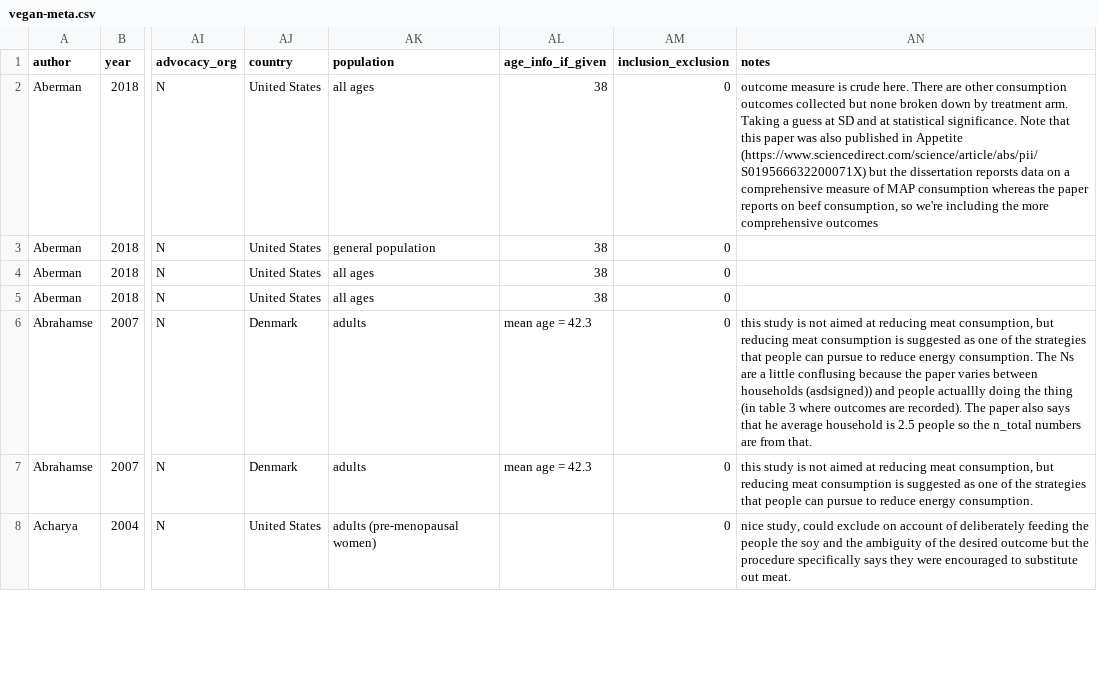
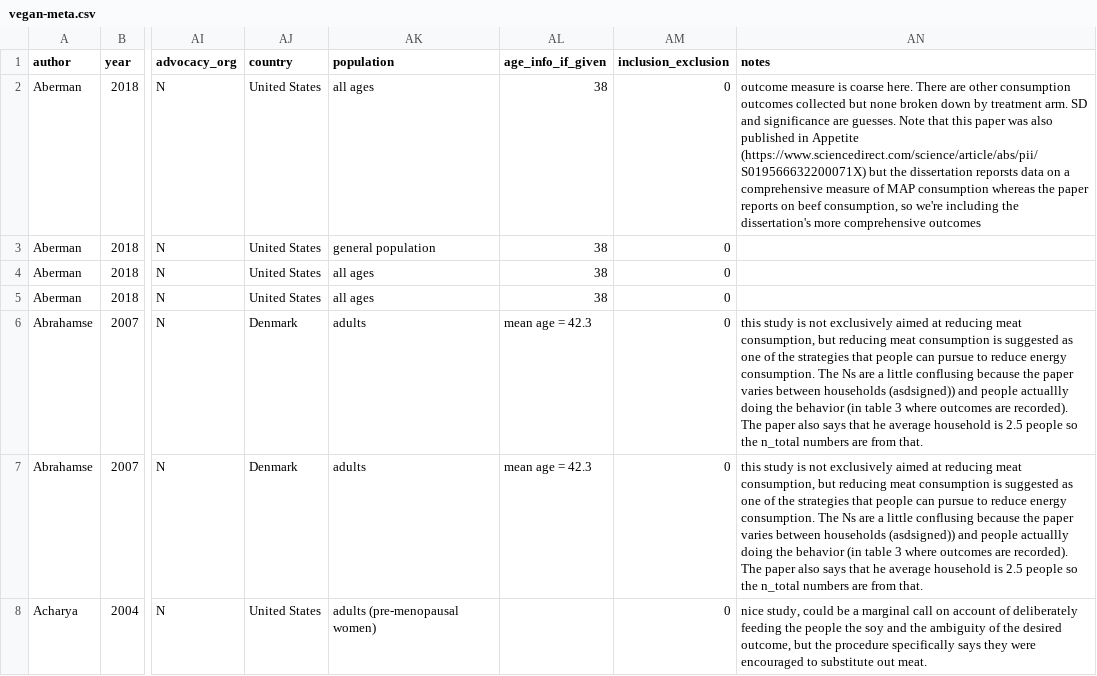
Before and after one commit to hsflabstanford/vegan-meta, a CSV file: data/vegan-meta.csv, drawn as a sheet; only a part is shown, gaps mark what is left out; the diff covers the shown part only; the diff names each change by its address in the sheet, - before the commit and + after, or states it on an @@ line.

```diff
--- a/data/vegan-meta.csv
+++ b/data/vegan-meta.csv
-AN2 (notes): …measure is crude here. There are other consumption outcomes collected but none broken down by treatment arm. Taking a guess at SD and at statistical significance. Note that this paper was also published in Appetite (https://www.sciencedirect.com/science/article/abs/pii/S019566632200071X) but the dissertation reporsts data on a comprehensive measure of MAP consumption whereas the paper reports on beef consumption, so we're including the more comprehensive…
+AN2 (notes): …measure is coarse here. There are other consumption outcomes collected but none broken down by treatment arm. SD and significance are guesses. Note that this paper was also published in Appetite (https://www.sciencedirect.com/science/article/abs/pii/S019566632200071X) but the dissertation reporsts data on a comprehensive measure of MAP consumption whereas the paper reports on beef consumption, so we're including the dissertation's more comprehensive…
-AN6 (notes): …is not aimed at reducing meat consumption, but reducing meat consumption is suggested as one of the strategies that people can pursue to reduce energy consumption. The Ns are a little conflusing because the paper varies between households (asdsigned)) and people actuallly doing the thing (in table…
+AN6 (notes): …is not exclusively aimed at reducing meat consumption, but reducing meat consumption is suggested as one of the strategies that people can pursue to reduce energy consumption. The Ns are a little conflusing because the paper varies between households (asdsigned)) and people actuallly doing the behavior (in table…
-AN7 (notes): …is not aimed at reducing meat consumption, but reducing meat consumption is suggested as one of the strategies that people can pursue to reduce energy consumption.
+AN7 (notes): …is not exclusively aimed at reducing meat consumption, but reducing meat consumption is suggested as one of the strategies that people can pursue to reduce energy consumption. The Ns are a little conflusing because the paper varies between households (asdsigned)) and people actuallly doing the behavior (in table 3 where outcomes are recorded). The paper also says that he average household is 2.5 people so the n_total numbers are from that.
-AN8 (notes): …study, could exclude on account of deliberately feeding the people the soy and the ambiguity of the desired outcome but the…
+AN8 (notes): …study, could be a marginal call on account of deliberately feeding the people the soy and the ambiguity of the desired outcome, but the…
```
Also changed, not shown: 34 edited cells elsewhere in this file, data/robustness-data.csv, data/rpmc-data.csv.
